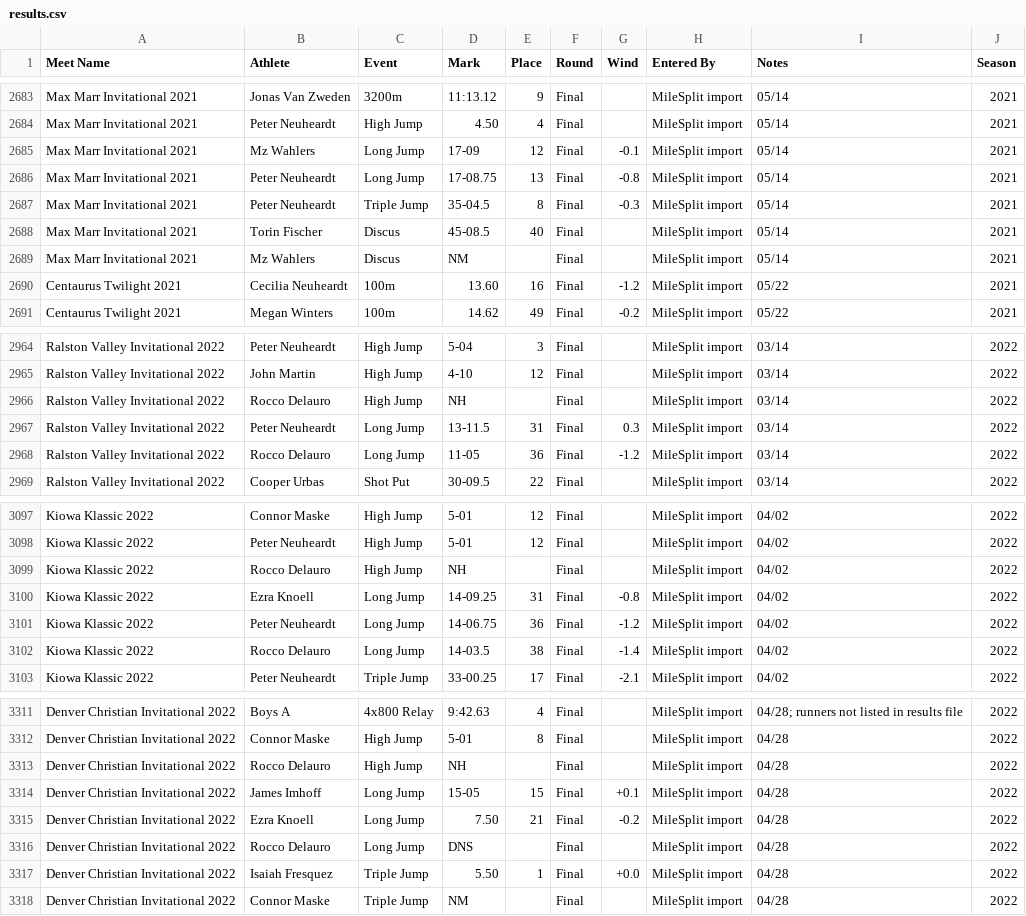
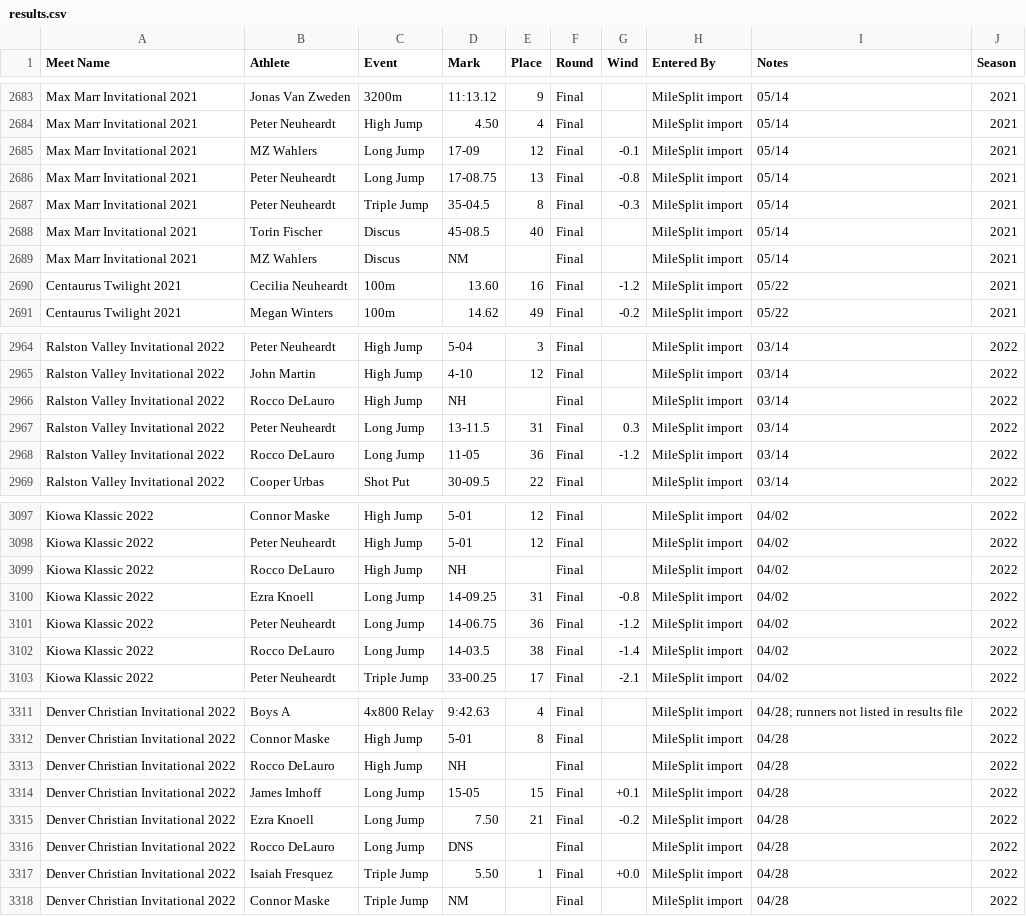
Before and after one commit to gvca-track/gvt-bd4e445d8d05, a CSV file: data/results.csv, drawn as a sheet; only a part is shown, gaps mark what is left out; the diff covers the shown part only.

```diff
--- a/data/results.csv
+++ b/data/results.csv
@@ -2684,3 +2684,3 @@ Max Marr Invitational 2021,Jonas Van Zweden,3200m,11:13.12,9,Final,,MileSplit im
 Max Marr Invitational 2021,Peter Neuheardt,High Jump,4.50,4,Final,,MileSplit import,05/14,2021
-Max Marr Invitational 2021,Mz Wahlers,Long Jump,17-09,12,Final,-0.1,MileSplit import,05/14,2021
+Max Marr Invitational 2021,MZ Wahlers,Long Jump,17-09,12,Final,-0.1,MileSplit import,05/14,2021
 Max Marr Invitational 2021,Peter Neuheardt,Long Jump,17-08.75,13,Final,-0.8,MileSplit import,05/14,2021
@@ -2688,3 +2688,3 @@ Max Marr Invitational 2021,Peter Neuheardt,Triple Jump,35-04.5,8,Final,-0.3,Mile
 Max Marr Invitational 2021,Torin Fischer,Discus,45-08.5,40,Final,,MileSplit import,05/14,2021
-Max Marr Invitational 2021,Mz Wahlers,Discus,NM,,Final,,MileSplit import,05/14,2021
+Max Marr Invitational 2021,MZ Wahlers,Discus,NM,,Final,,MileSplit import,05/14,2021
 Centaurus Twilight 2021,Cecilia Neuheardt,100m,13.60,16,Final,-1.2,MileSplit import,05/22,2021
@@ -2965,5 +2965,5 @@ Ralston Valley Invitational 2022,Peter Neuheardt,High Jump,5-04,3,Final,,MileSpl
 Ralston Valley Invitational 2022,John Martin,High Jump,4-10,12,Final,,MileSplit import,03/14,2022
-Ralston Valley Invitational 2022,Rocco Delauro,High Jump,NH,,Final,,MileSplit import,03/14,2022
+Ralston Valley Invitational 2022,Rocco DeLauro,High Jump,NH,,Final,,MileSplit import,03/14,2022
 Ralston Valley Invitational 2022,Peter Neuheardt,Long Jump,13-11.5,31,Final,0.3,MileSplit import,03/14,2022
-Ralston Valley Invitational 2022,Rocco Delauro,Long Jump,11-05,36,Final,-1.2,MileSplit import,03/14,2022
+Ralston Valley Invitational 2022,Rocco DeLauro,Long Jump,11-05,36,Final,-1.2,MileSplit import,03/14,2022
 Ralston Valley Invitational 2022,Cooper Urbas,Shot Put,30-09.5,22,Final,,MileSplit import,03/14,2022
@@ -3098,6 +3098,6 @@ Kiowa Klassic 2022,Connor Maske,High Jump,5-01,12,Final,,MileSplit import,04/02,
 Kiowa Klassic 2022,Peter Neuheardt,High Jump,5-01,12,Final,,MileSplit import,04/02,2022
-Kiowa Klassic 2022,Rocco Delauro,High Jump,NH,,Final,,MileSplit import,04/02,2022
+Kiowa Klassic 2022,Rocco DeLauro,High Jump,NH,,Final,,MileSplit import,04/02,2022
 Kiowa Klassic 2022,Ezra Knoell,Long Jump,14-09.25,31,Final,-0.8,MileSplit import,04/02,2022
 Kiowa Klassic 2022,Peter Neuheardt,Long Jump,14-06.75,36,Final,-1.2,MileSplit import,04/02,2022
-Kiowa Klassic 2022,Rocco Delauro,Long Jump,14-03.5,38,Final,-1.4,MileSplit import,04/02,2022
+Kiowa Klassic 2022,Rocco DeLauro,Long Jump,14-03.5,38,Final,-1.4,MileSplit import,04/02,2022
 Kiowa Klassic 2022,Peter Neuheardt,Triple Jump,33-00.25,17,Final,-2.1,MileSplit import,04/02,2022
@@ -3312,6 +3312,6 @@ Denver Christian Invitational 2022,Boys A,4x800 Relay,9:42.63,4,Final,,MileSplit
 Denver Christian Invitational 2022,Connor Maske,High Jump,5-01,8,Final,,MileSplit import,04/28,2022
-Denver Christian Invitational 2022,Rocco Delauro,High Jump,NH,,Final,,MileSplit import,04/28,2022
+Denver Christian Invitational 2022,Rocco DeLauro,High Jump,NH,,Final,,MileSplit import,04/28,2022
 Denver Christian Invitational 2022,James Imhoff,Long Jump,15-05,15,Final,+0.1,MileSplit import,04/28,2022
 Denver Christian Invitational 2022,Ezra Knoell,Long Jump,7.50,21,Final,-0.2,MileSplit import,04/28,2022
-Denver Christian Invitational 2022,Rocco Delauro,Long Jump,DNS,,Final,,MileSplit import,04/28,2022
+Denver Christian Invitational 2022,Rocco DeLauro,Long Jump,DNS,,Final,,MileSplit import,04/28,2022
 Denver Christian Invitational 2022,Isaiah Fresquez,Triple Jump,5.50,1,Final,+0.0,MileSplit import,04/28,2022
```
Also changed, not shown: 37 edited cells elsewhere in this file, data/roster.csv, 1 other file.
